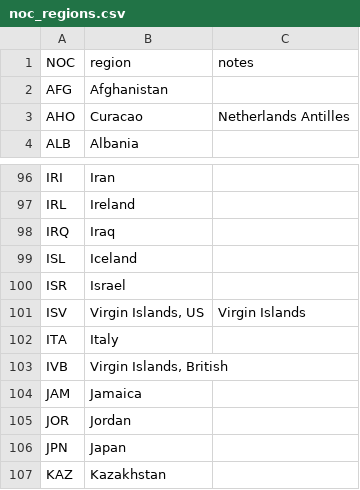
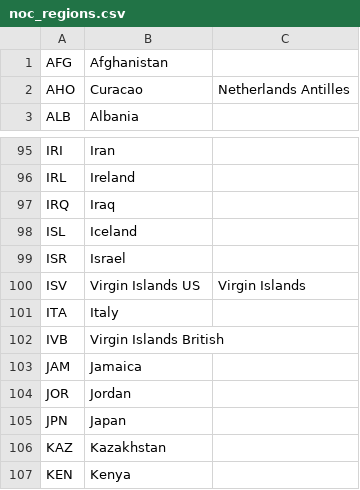
Before and after one commit to elliothanson/cs257, a CSV file: olympics/noc_regions.csv, drawn as a sheet; only a part is shown, gaps mark what is left out; the shorter side is filled out with more unchanged rows.

Commit message:
wrote olympics-api.py and editted database

```diff
--- a/olympics/noc_regions.csv
+++ b/olympics/noc_regions.csv
@@ -1,2 +1 @@
-NOC,region,notes
 AFG,Afghanistan,
@@ -100,5 +99,5 @@ ISL,Iceland,
 ISR,Israel,
-ISV,"Virgin Islands, US",Virgin Islands
+ISV,Virgin Islands US,Virgin Islands
 ITA,Italy,
-IVB,"Virgin Islands, British",
+IVB,Virgin Islands British,
 JAM,Jamaica,
```
Also changed, not shown: 2 other files.
